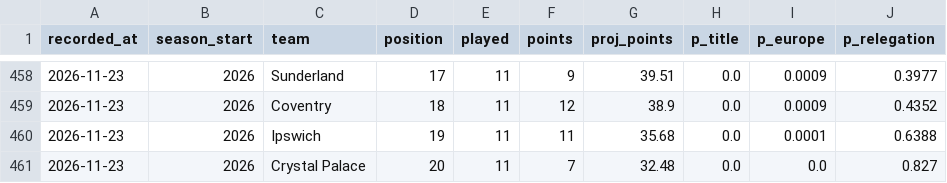
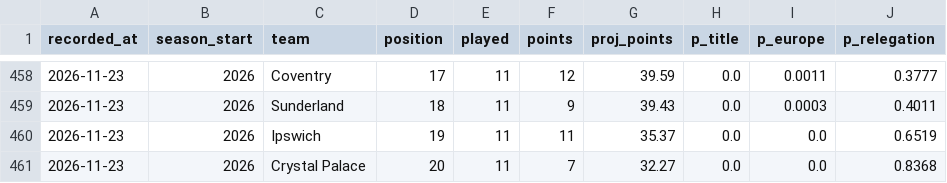
Before and after one commit to Slzyyy/epl-match-predictor, a CSV file: predictions/projection_log.csv, drawn as a sheet; only a part is shown, gaps mark what is left out; the diff covers the shown part only.

```diff
--- a/predictions/projection_log.csv
+++ b/predictions/projection_log.csv
@@ -458,4 +458,4 @@ recorded_at,season_start,team,position,played,points,proj_points,p_title,p_europ
-2026-11-23,2026,Sunderland,17,11,9,39.51,0.0,0.0009,0.3977
-2026-11-23,2026,Coventry,18,11,12,38.9,0.0,0.0009,0.4352
-2026-11-23,2026,Ipswich,19,11,11,35.68,0.0,0.0001,0.6388
-2026-11-23,2026,Crystal Palace,20,11,7,32.48,0.0,0.0,0.827
+2026-11-23,2026,Coventry,17,11,12,39.59,0.0,0.0011,0.3777
+2026-11-23,2026,Sunderland,18,11,9,39.43,0.0,0.0003,0.4011
+2026-11-23,2026,Ipswich,19,11,11,35.37,0.0,0.0,0.6519
+2026-11-23,2026,Crystal Palace,20,11,7,32.27,0.0,0.0,0.8368
```
Also changed, not shown: 1 added row, 1 removed row and 57 edited cells elsewhere in this file.
